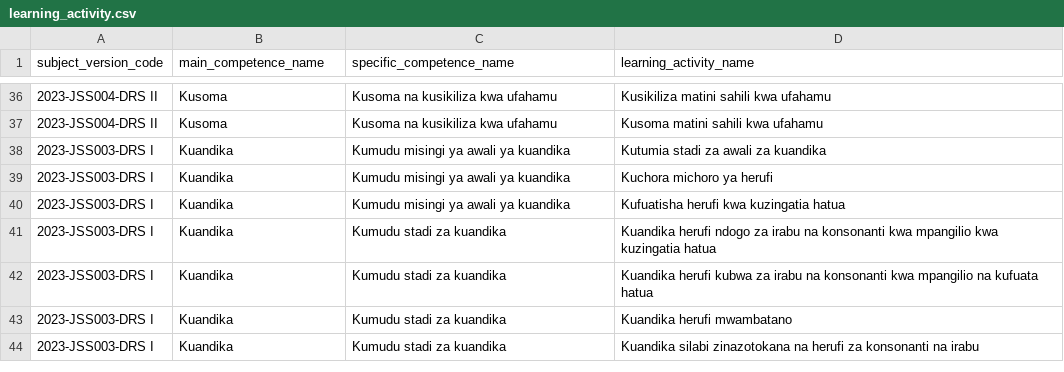
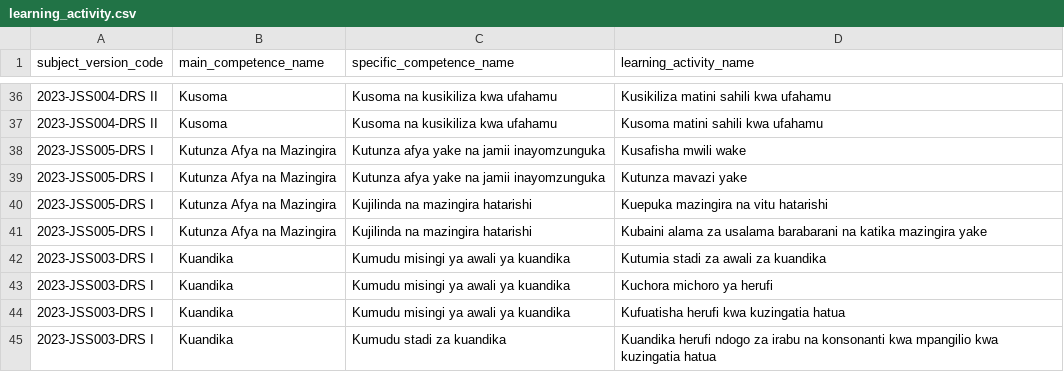
Before and after one commit to Ryobalj/jamiikazini-pro, a CSV file: syllabus/csv/learning_activity.csv, drawn as a sheet; only a part is shown, gaps mark what is left out; the shorter side is filled out with more unchanged rows.

```diff
--- a/syllabus/csv/learning_activity.csv
+++ b/syllabus/csv/learning_activity.csv
@@ -37,2 +37,6 @@ subject_version_code,main_competence_name,specific_competence_name,learning_acti
 2023-JSS004-DRS II,Kusoma,Kusoma na kusikiliza kwa ufahamu,Kusoma matini sahili kwa ufahamu
+2023-JSS005-DRS I,Kutunza Afya na Mazingira,Kutunza afya yake na jamii inayomzunguka,Kusafisha mwili wake
+2023-JSS005-DRS I,Kutunza Afya na Mazingira,Kutunza afya yake na jamii inayomzunguka,Kutunza mavazi yake
+2023-JSS005-DRS I,Kutunza Afya na Mazingira,Kujilinda na mazingira hatarishi,Kuepuka mazingira na vitu hatarishi
+2023-JSS005-DRS I,Kutunza Afya na Mazingira,Kujilinda na mazingira hatarishi,Kubaini alama za usalama barabarani na katika mazingira yake
 2023-JSS003-DRS I,Kuandika,Kumudu misingi ya awali ya kuandika,Kutumia stadi za awali za kuandika
```
Also changed, not shown: syllabus/csv/main_competence.csv, syllabus/csv/specific_competence.csv, 3 other files.
